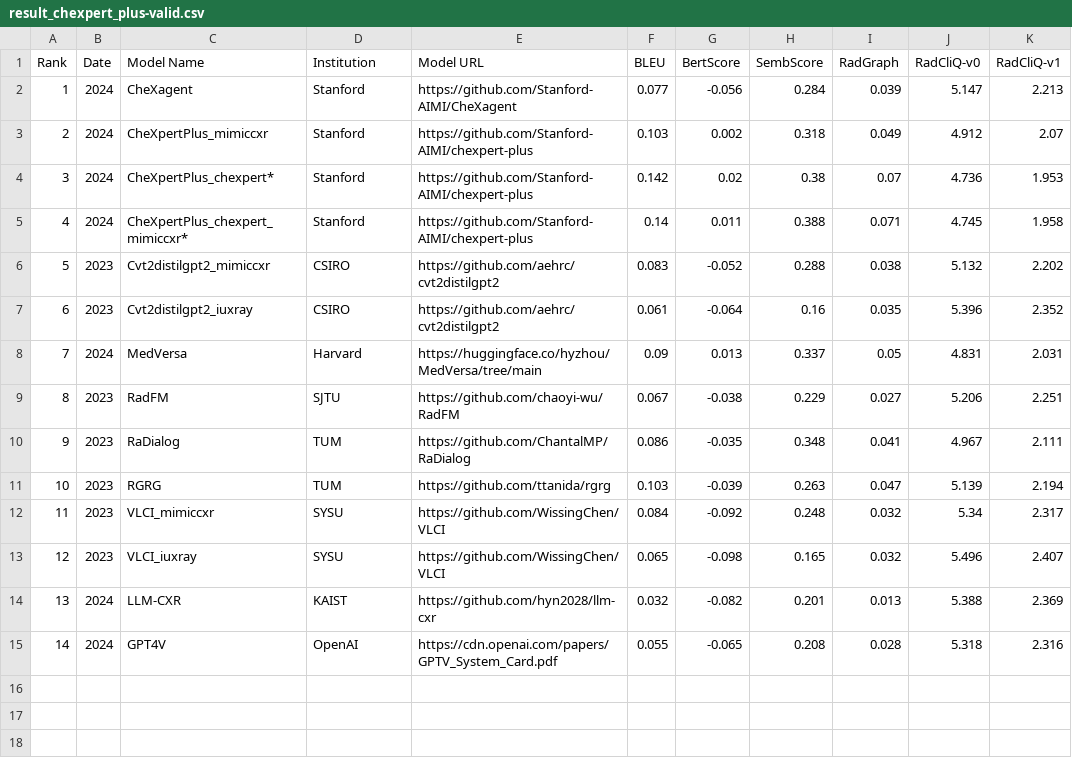
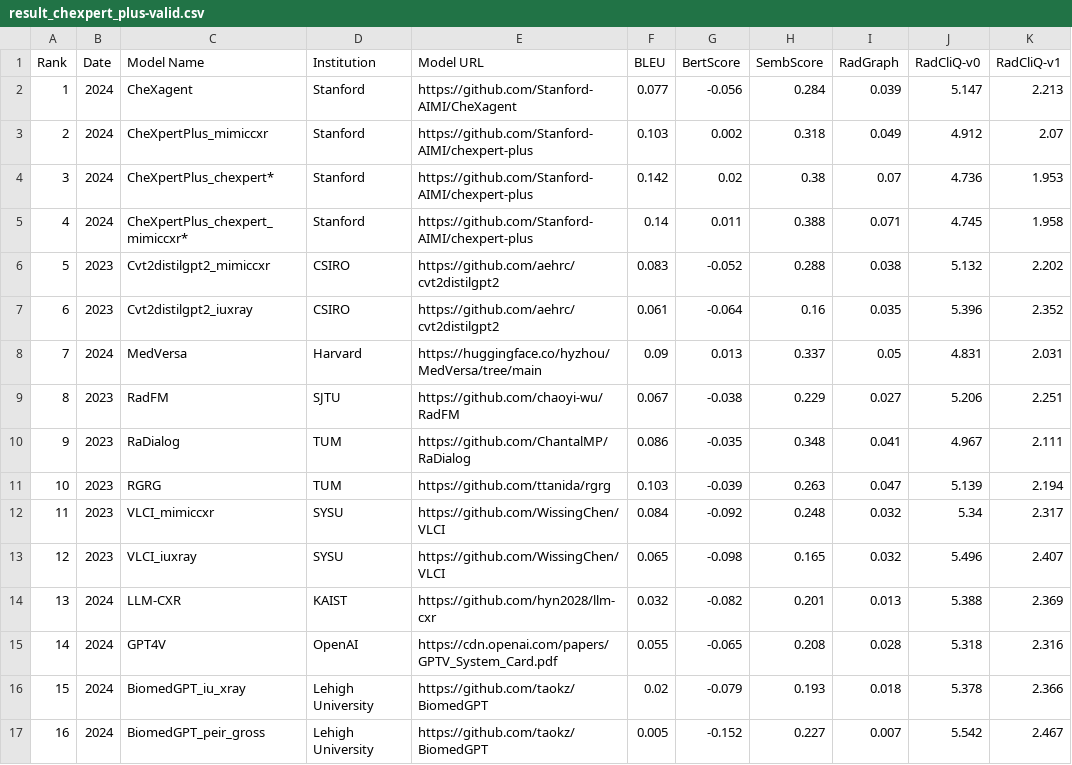
Before and after one commit to rajpurkarlab/ReXrank, a CSV file: results/result_chexpert_plus-valid.csv, drawn as a sheet; the diff names each change by its address in the sheet, - before the commit and + after, or states it on an @@ line.

Commit message:
update results

```diff
--- a/results/result_chexpert_plus-valid.csv
+++ b/results/result_chexpert_plus-valid.csv
+row 16: 15 | 2024 | BiomedGPT_iu_xray | Lehigh University | https://github.com/taokz/BiomedGPT | 0.02 | -0.079 | 0.193 | 0.018 | 5.378 | 2.366
+row 17: 16 | 2024 | BiomedGPT_peir_gross | Lehigh University | https://github.com/taokz/BiomedGPT | 0.005 | -0.152 | 0.227 | 0.007 | 5.542 | 2.467
```
Also changed, not shown: results/result_gradienthealth.csv, results/result_iu_xray.csv, 6 other files.
